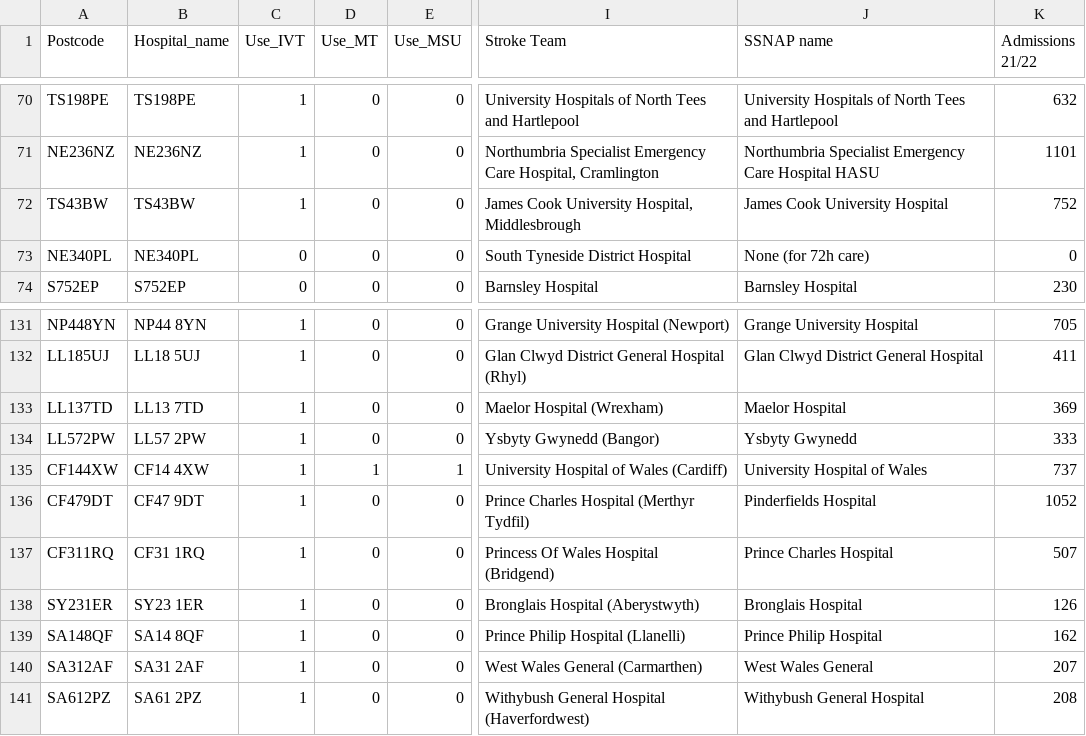
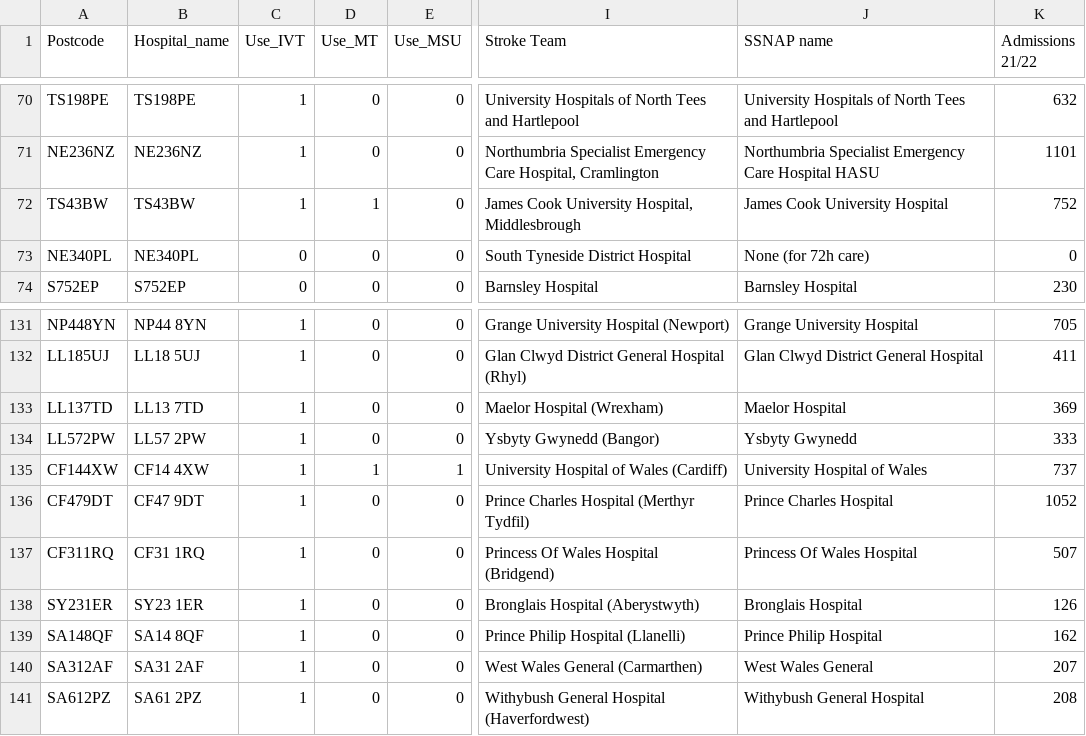
Before and after one commit to samuel-book/skeleton-pathway-model, a CSV file: data/stroke_hospitals_2022.csv, drawn as a sheet; only a part is shown, gaps mark what is left out; the diff names each change by its address in the sheet, - before the commit and + after, or states it on an @@ line.

Commit message:
Update stroke hopsitals

```diff
--- a/data/stroke_hospitals_2022.csv
+++ b/data/stroke_hospitals_2022.csv
-D72 (Use_MT): 0
+D72 (Use_MT): 1
-J136 (SSNAP name): Pinderfields Hospital
+J136 (SSNAP name): Prince Charles Hospital
-J137 (SSNAP name): Prince Charles Hospital
+J137 (SSNAP name): Princess Of Wales Hospital
```
